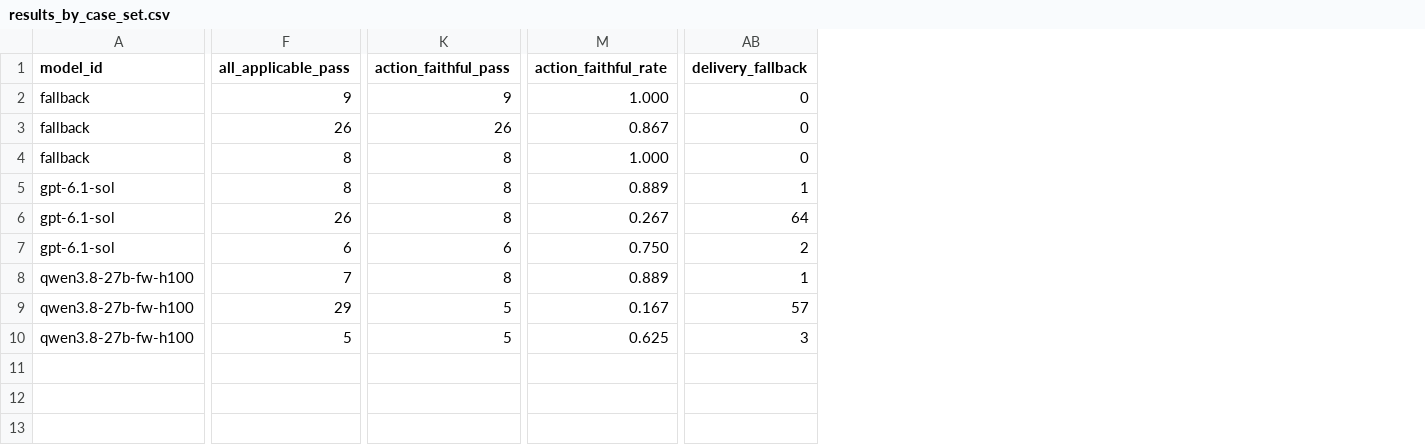
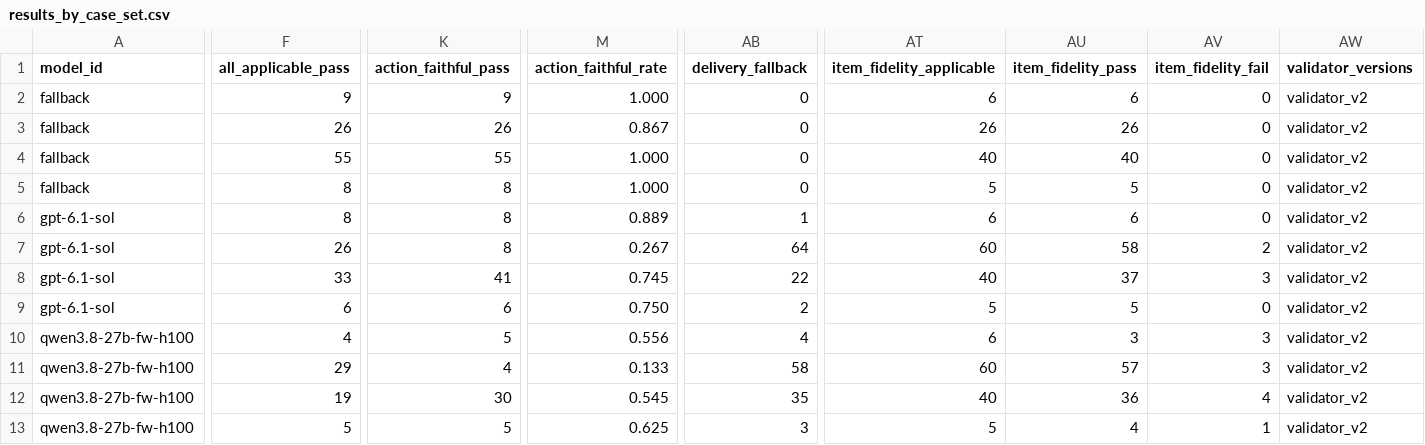
Before and after one commit to PeytonLi/Tuturing, a CSV file: experiments/response/benchmark_v1/results_by_case_set.csv, drawn as a sheet; only a part is shown, gaps mark what is left out; addresses are those after the commit; rows hold the shown columns only; the diff covers the shown part only; the diff names each change by its address in the sheet, - before the commit and + after, or states it on an @@ line.

```diff
--- a/experiments/response/benchmark_v1/results_by_case_set.csv
+++ b/experiments/response/benchmark_v1/results_by_case_set.csv
+column AT (item_fidelity_applicable), rows 2-3: 6 | 26; rows 5-7: 5 | 6 | 60; rows 9-11: 5 | 6 | 60; row 13: 5
+column AU (item_fidelity_pass), rows 2-3: 6 | 26; rows 5-7: 5 | 6 | 58; rows 9-11: 5 | 3 | 57; row 13: 4
+column AV (item_fidelity_fail), rows 2-3: 0 | 0; rows 5-7: 0 | 0 | 2; rows 9-11: 0 | 3 | 3; row 13: 1
+column AW (validator_versions), rows 2-3: validator_v2 | validator_v2; rows 5-7: all validator_v2; rows 9-11: all validator_v2; row 13: validator_v2
+row 4: fallback | 55 | 55 | 1.000 | 0 | 40 | 40 | 0 | validator_v2
+row 8: gpt-6.1-sol | 33 | 41 | 0.745 | 22 | 40 | 37 | 3 | validator_v2
-F10 (all_applicable_pass): 7
+F10 (all_applicable_pass): 4
-K10 (action_faithful_pass): 8
+K10 (action_faithful_pass): 5
-M10 (action_faithful_rate): 0.889
+M10 (action_faithful_rate): 0.556
-AB10 (delivery_fallback): 1
+AB10 (delivery_fallback): 4
-K11 (action_faithful_pass): 5
+K11 (action_faithful_pass): 4
-M11 (action_faithful_rate): 0.167
+M11 (action_faithful_rate): 0.133
-AB11 (delivery_fallback): 57
+AB11 (delivery_fallback): 58
+row 12: qwen3.8-27b-fw-h100 | 19 | 30 | 0.545 | 35 | 40 | 36 | 4 | validator_v2
```
Also changed, not shown: 4 edited cells elsewhere in this file, experiments/response/benchmark_v1/results_by_model.csv, experiments/response/benchmark_v1/results_by_move.csv, 3 other files.
